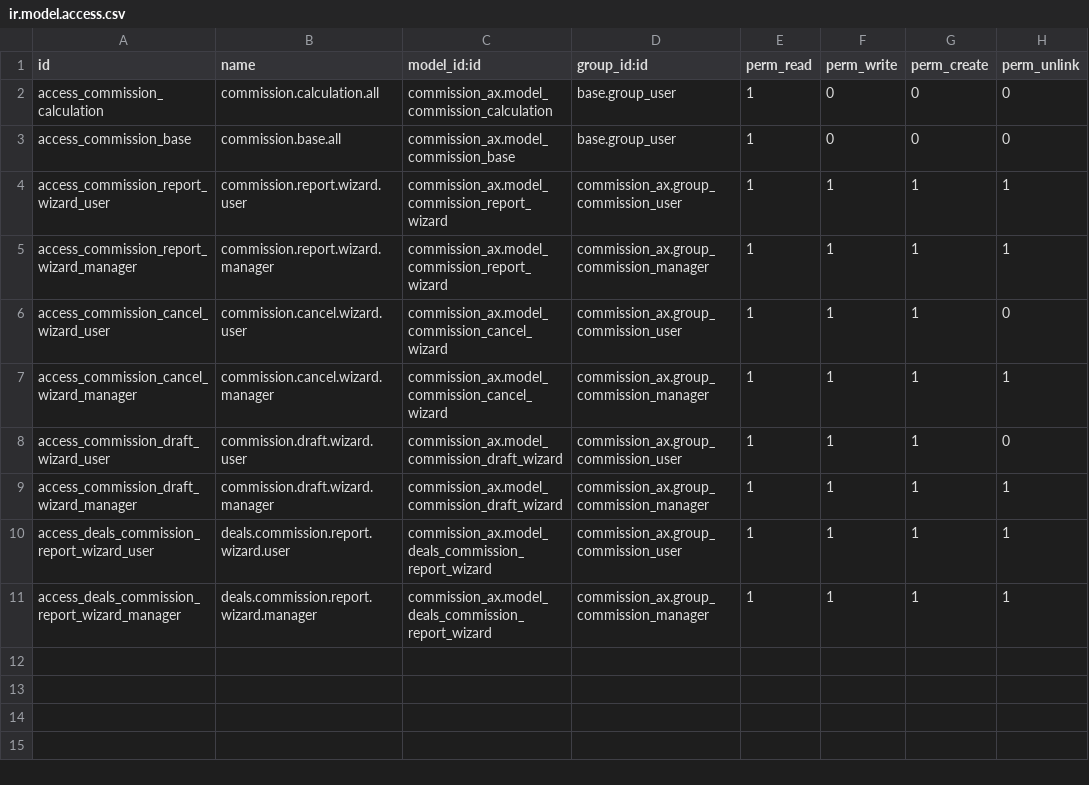
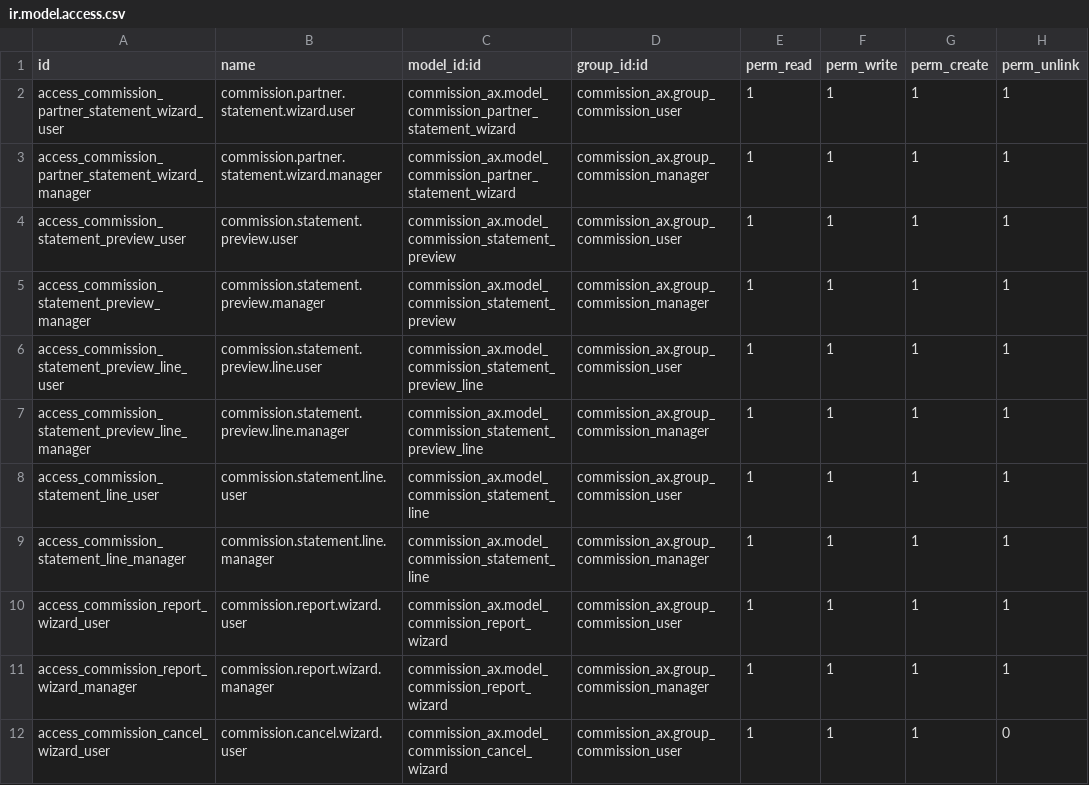
Before and after one commit to renbran/OSUSAPPS, a CSV file: commission_ax/security/ir.model.access.csv, drawn as a sheet; only a part is shown; the shorter side is filled out with more unchanged rows.

```diff
--- a/commission_ax/security/ir.model.access.csv
+++ b/commission_ax/security/ir.model.access.csv
@@ -1,4 +1,10 @@
 id,name,model_id:id,group_id:id,perm_read,perm_write,perm_create,perm_unlink
-access_commission_calculation,commission.calculation.all,commission_ax.model_commission_calculation,base.group_user,1,0,0,0
-access_commission_base,commission.base.all,commission_ax.model_commission_base,base.group_user,1,0,0,0
+access_commission_partner_statement_wizard_user,commission.partner.statement.wizard.user,commission_ax.model_commission_partner_statement_wizard,commission_ax.group_commission_user,1,1,1,1
+access_commission_partner_statement_wizard_manager,commission.partner.statement.wizard.manager,commission_ax.model_commission_partner_statement_wizard,commission_ax.group_commission_manager,1,1,1,1
+access_commission_statement_preview_user,commission.statement.preview.user,commission_ax.model_commission_statement_preview,commission_ax.group_commission_user,1,1,1,1
+access_commission_statement_preview_manager,commission.statement.preview.manager,commission_ax.model_commission_statement_preview,commission_ax.group_commission_manager,1,1,1,1
+access_commission_statement_preview_line_user,commission.statement.preview.line.user,commission_ax.model_commission_statement_preview_line,commission_ax.group_commission_user,1,1,1,1
+access_commission_statement_preview_line_manager,commission.statement.preview.line.manager,commission_ax.model_commission_statement_preview_line,commission_ax.group_commission_manager,1,1,1,1
+access_commission_statement_line_user,commission.statement.line.user,commission_ax.model_commission_statement_line,commission_ax.group_commission_user,1,1,1,1
+access_commission_statement_line_manager,commission.statement.line.manager,commission_ax.model_commission_statement_line,commission_ax.group_commission_manager,1,1,1,1
 access_commission_report_wizard_user,commission.report.wizard.user,commission_ax.model_commission_report_wizard,commission_ax.group_commission_user,1,1,1,1
```
Also changed, not shown: 24 other files.
